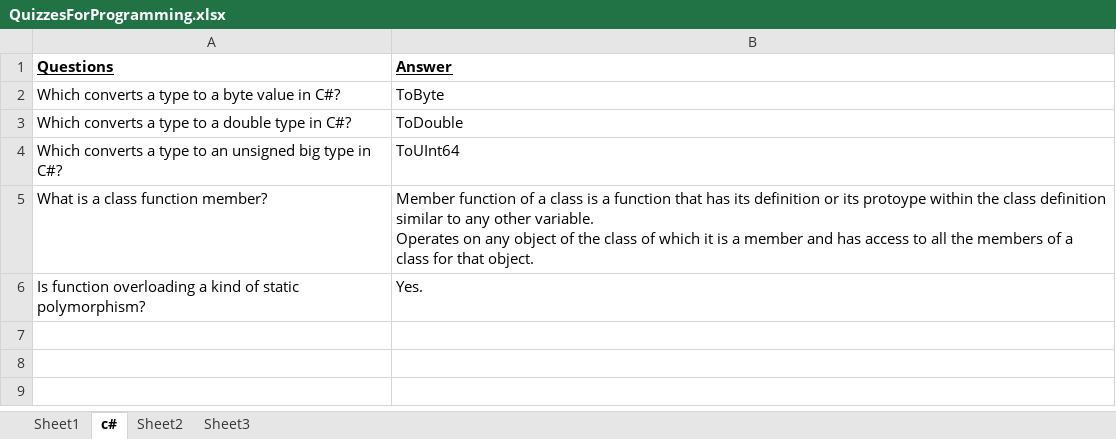
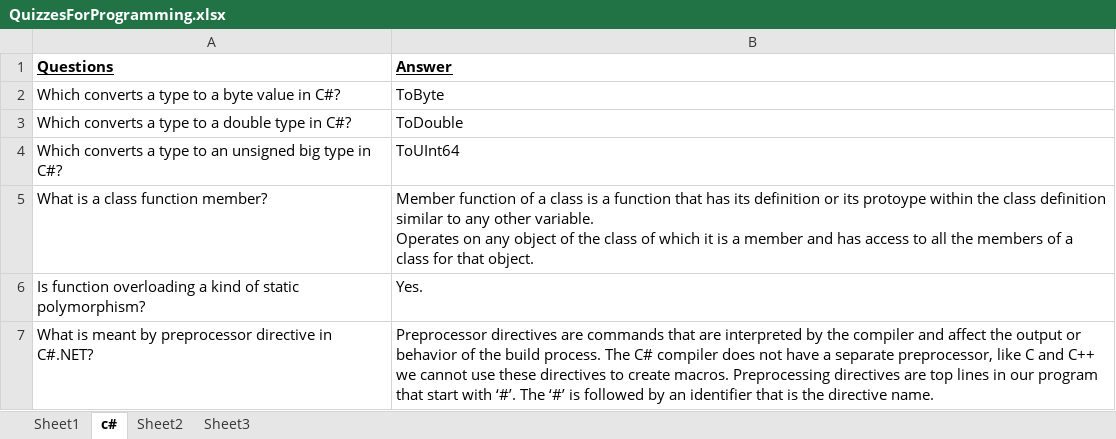
Before and after one commit to kenxwagner/MethodForTalent, an Excel workbook: teaching/QuizzesForProgramming.xlsx, sheet c#, drawn as a sheet; values as stored, in another font and other column widths than the file's, no borders; the diff names each change by its address in the sheet, - before the commit and + after, or states it on an @@ line.

Commit message:
Update

```diff
--- a/teaching/QuizzesForProgramming.xlsx (sheet c#)
+++ b/teaching/QuizzesForProgramming.xlsx (sheet c#)
+row 7: What is meant by preprocessor directive in C#.NET? | Preprocessor directives are commands that are interpreted by the compiler and affect the output or behavior of the build process. The C# compiler does not have a separate preprocessor, like C and C++ we cannot use these directives to create macros. Preprocessing directives are top lines in our program that start with ‘#’. The ‘#’ is followed by an identifier that is the directive name.
```
